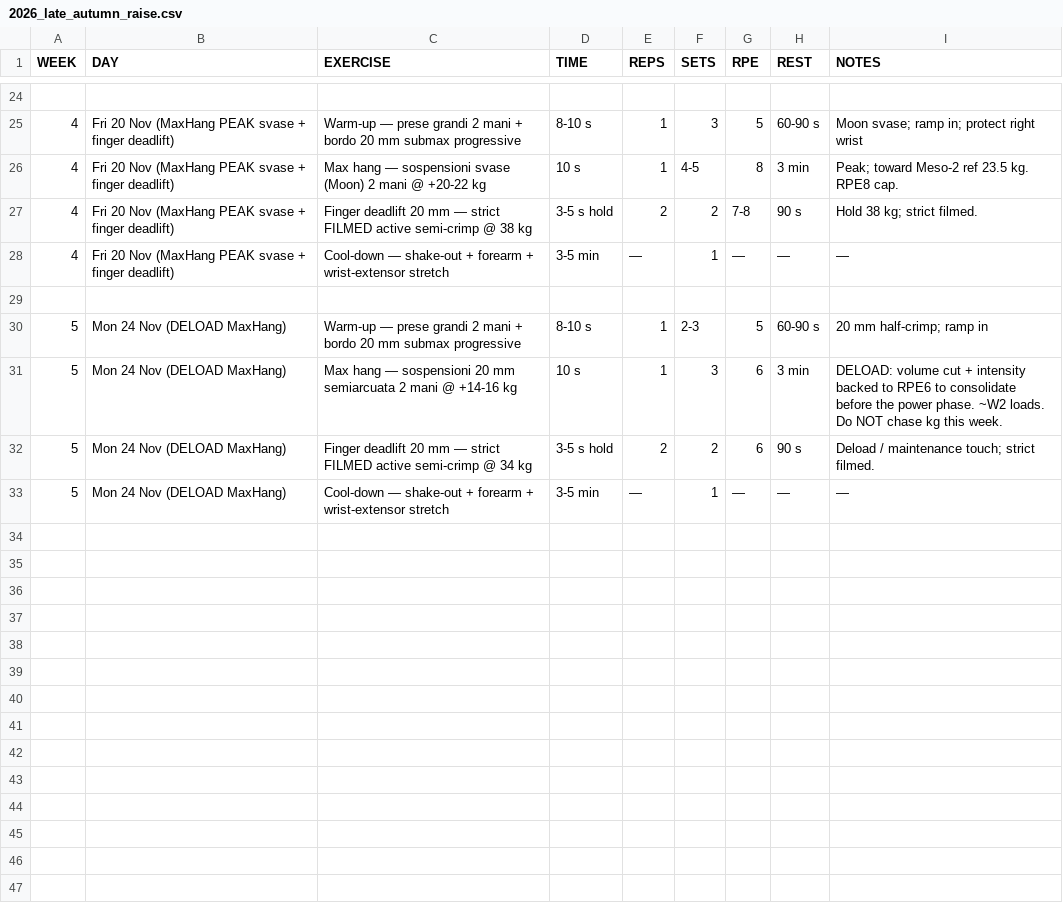
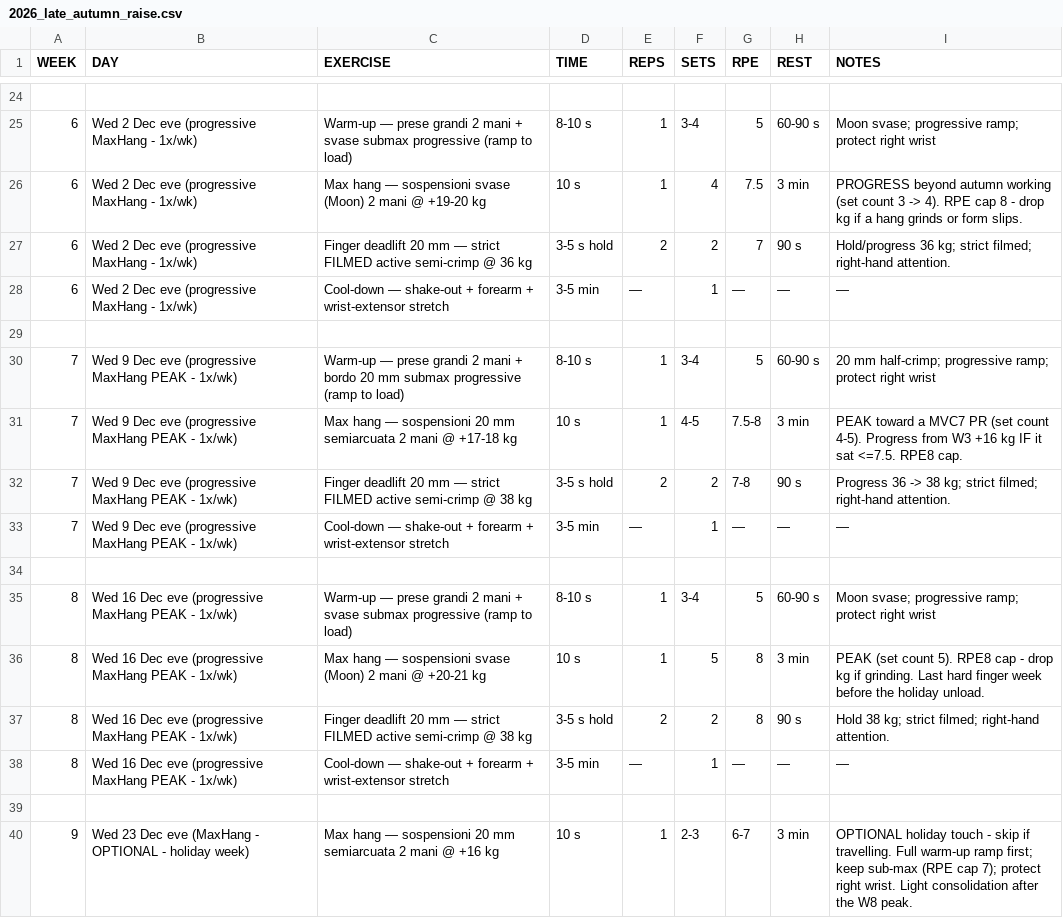
Before and after one commit to billyLumberjack/climbing_training, a CSV file: hangboard/current/2026_late_autumn_raise.csv, drawn as a sheet; only a part is shown, gaps mark what is left out; the diff covers the shown part only.

```diff
--- a/hangboard/current/2026_late_autumn_raise.csv
+++ b/hangboard/current/2026_late_autumn_raise.csv
@@ -24,10 +24,17 @@ WEEK,DAY,EXERCISE,TIME,REPS,SETS,RPE,REST,NOTES
 
-4,Fri 20 Nov (MaxHang PEAK svase + finger deadlift),Warm-up — prese grandi 2 mani + bordo 20 mm submax progressive,8-10 s,1,3,5,60-90 s,Moon svase; ramp in; protect right wrist
-4,Fri 20 Nov (MaxHang PEAK svase + finger deadlift),Max hang — sospensioni svase (Moon) 2 mani @ +20-22 kg,10 s,1,4-5,8,3 min,Peak; toward Meso-2 ref 23.5 kg. RPE8 cap.
-4,Fri 20 Nov (MaxHang PEAK svase + finger deadlift),Finger deadlift 20 mm — strict FILMED active semi-crimp @ 38 kg,3-5 s hold,2,2,7-8,90 s,Hold 38 kg; strict filmed.
-4,Fri 20 Nov (MaxHang PEAK svase + finger deadlift),Cool-down — shake-out + forearm + wrist-extensor stretch,3-5 min,—,1,—,—,—
+6,Wed 2 Dec eve (progressive MaxHang - 1x/wk),Warm-up — prese grandi 2 mani + svase submax progressive (ramp to load),8-10 s,1,3-4,5,60-90 s,Moon svase; progressive ramp; protect right wrist
+6,Wed 2 Dec eve (progressive MaxHang - 1x/wk),Max hang — sospensioni svase (Moon) 2 mani @ +19-20 kg,10 s,1,4,7.5,3 min,PROGRESS beyond autumn working (set count 3 -> 4). RPE cap 8 - drop kg if a hang grinds or form slips.
+6,Wed 2 Dec eve (progressive MaxHang - 1x/wk),Finger deadlift 20 mm — strict FILMED active semi-crimp @ 36 kg,3-5 s hold,2,2,7,90 s,Hold/progress 36 kg; strict filmed; right-hand attention.
+6,Wed 2 Dec eve (progressive MaxHang - 1x/wk),Cool-down — shake-out + forearm + wrist-extensor stretch,3-5 min,—,1,—,—,—
 
-5,Mon 24 Nov (DELOAD MaxHang),Warm-up — prese grandi 2 mani + bordo 20 mm submax progressive,8-10 s,1,2-3,5,60-90 s,20 mm half-crimp; ramp in
-5,Mon 24 Nov (DELOAD MaxHang),Max hang — sospensioni 20 mm semiarcuata 2 mani @ +14-16 kg,10 s,1,3,6,3 min,DELOAD: volume cut + intensity backed to RPE6 to consolidate before the power phase. ~W2 loads. Do NOT chase kg this week.
-5,Mon 24 Nov (DELOAD MaxHang),Finger deadlift 20 mm — strict FILMED active semi-crimp @ 34 kg,3-5 s hold,2,2,6,90 s,Deload / maintenance touch; strict filmed.
-5,Mon 24 Nov (DELOAD MaxHang),Cool-down — shake-out + forearm + wrist-extensor stretch,3-5 min,—,1,—,—,—
+7,Wed 9 Dec eve (progressive MaxHang PEAK - 1x/wk),Warm-up — prese grandi 2 mani + bordo 20 mm submax progressive (ramp to load),8-10 s,1,3-4,5,60-90 s,20 mm half-crimp; progressive ramp; protect right wrist
+7,Wed 9 Dec eve (progressive MaxHang PEAK - 1x/wk),Max hang — sospensioni 20 mm semiarcuata 2 mani @ +17-18 kg,10 s,1,4-5,7.5-8,3 min,PEAK toward a MVC7 PR (set count 4-5). Progress from W3 +16 kg IF it sat <=7.5. RPE8 cap.
+7,Wed 9 Dec eve (progressive MaxHang PEAK - 1x/wk),Finger deadlift 20 mm — strict FILMED active semi-crimp @ 38 kg,3-5 s hold,2,2,7-8,90 s,Progress 36 -> 38 kg; strict filmed; right-hand attention.
+7,Wed 9 Dec eve (progressive MaxHang PEAK - 1x/wk),Cool-down — shake-out + forearm + wrist-extensor stretch,3-5 min,—,1,—,—,—
+
+8,Wed 16 Dec eve (progressive MaxHang PEAK - 1x/wk),Warm-up — prese grandi 2 mani + svase submax progressive (ramp to load),8-10 s,1,3-4,5,60-90 s,Moon svase; progressive ramp; protect right wrist
+8,Wed 16 Dec eve (progressive MaxHang PEAK - 1x/wk),Max hang — sospensioni svase (Moon) 2 mani @ +20-21 kg,10 s,1,5,8,3 min,PEAK (set count 5). RPE8 cap - drop kg if grinding. Last hard finger week before the holiday unload.
+8,Wed 16 Dec eve (progressive MaxHang PEAK - 1x/wk),Finger deadlift 20 mm — strict FILMED active semi-crimp @ 38 kg,3-5 s hold,2,2,8,90 s,Hold 38 kg; strict filmed; right-hand attention.
+8,Wed 16 Dec eve (progressive MaxHang PEAK - 1x/wk),Cool-down — shake-out + forearm + wrist-extensor stretch,3-5 min,—,1,—,—,—
+
+9,Wed 23 Dec eve (MaxHang - OPTIONAL - holiday week),Max hang — sospensioni 20 mm semiarcuata 2 mani @ +16 kg,10 s,1,2-3,6-7,3 min,OPTIONAL holiday touch - skip if travelling. Full warm-up ramp first; keep sub-max (RPE cap 7); protect right wrist. Light consolidation after the W8 peak.
```
Also changed, not shown: 1 added row, 1 removed row and 37 edited cells elsewhere in this file, climbing/current/2026_late_autumn_raise.csv, 2 other files.
